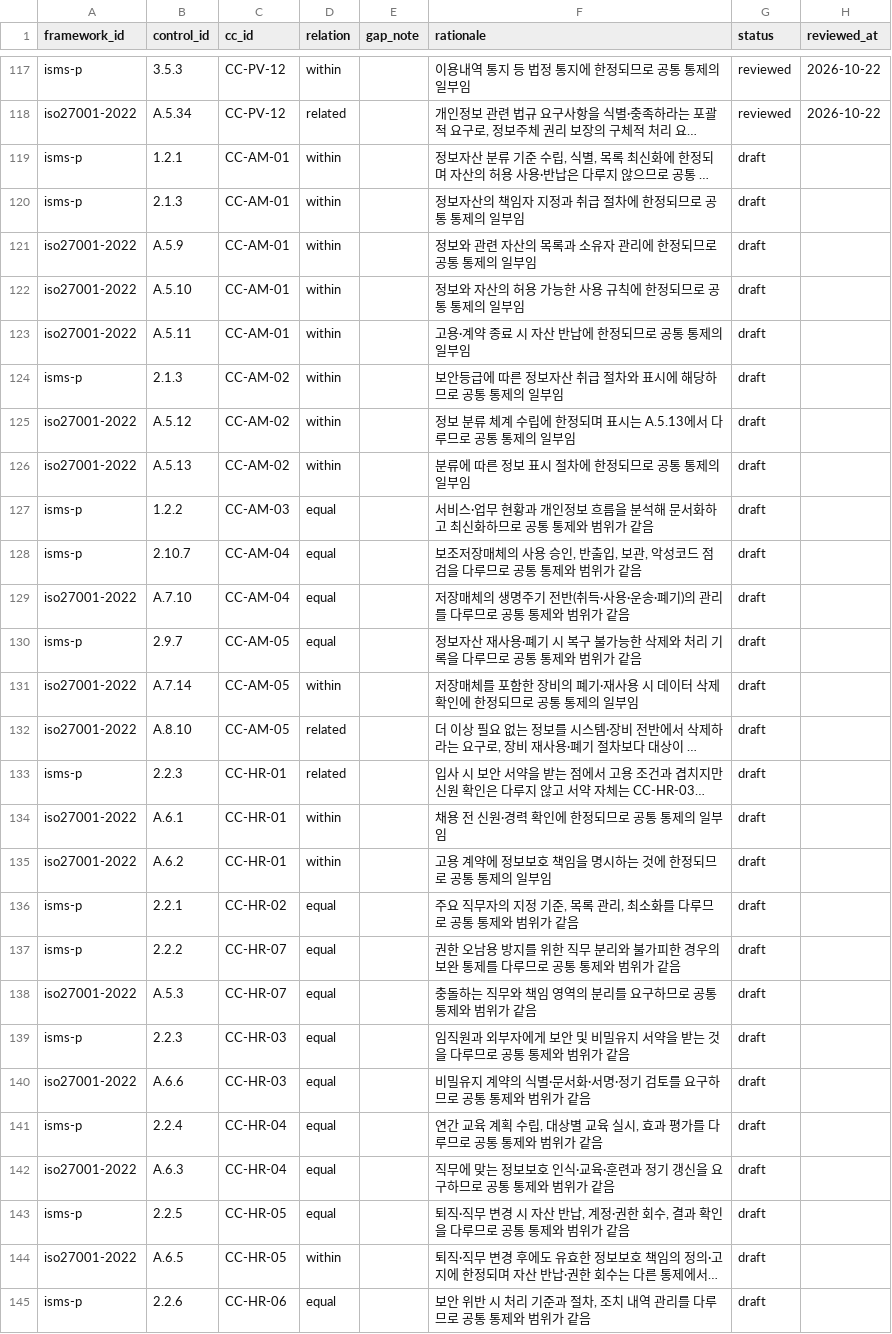
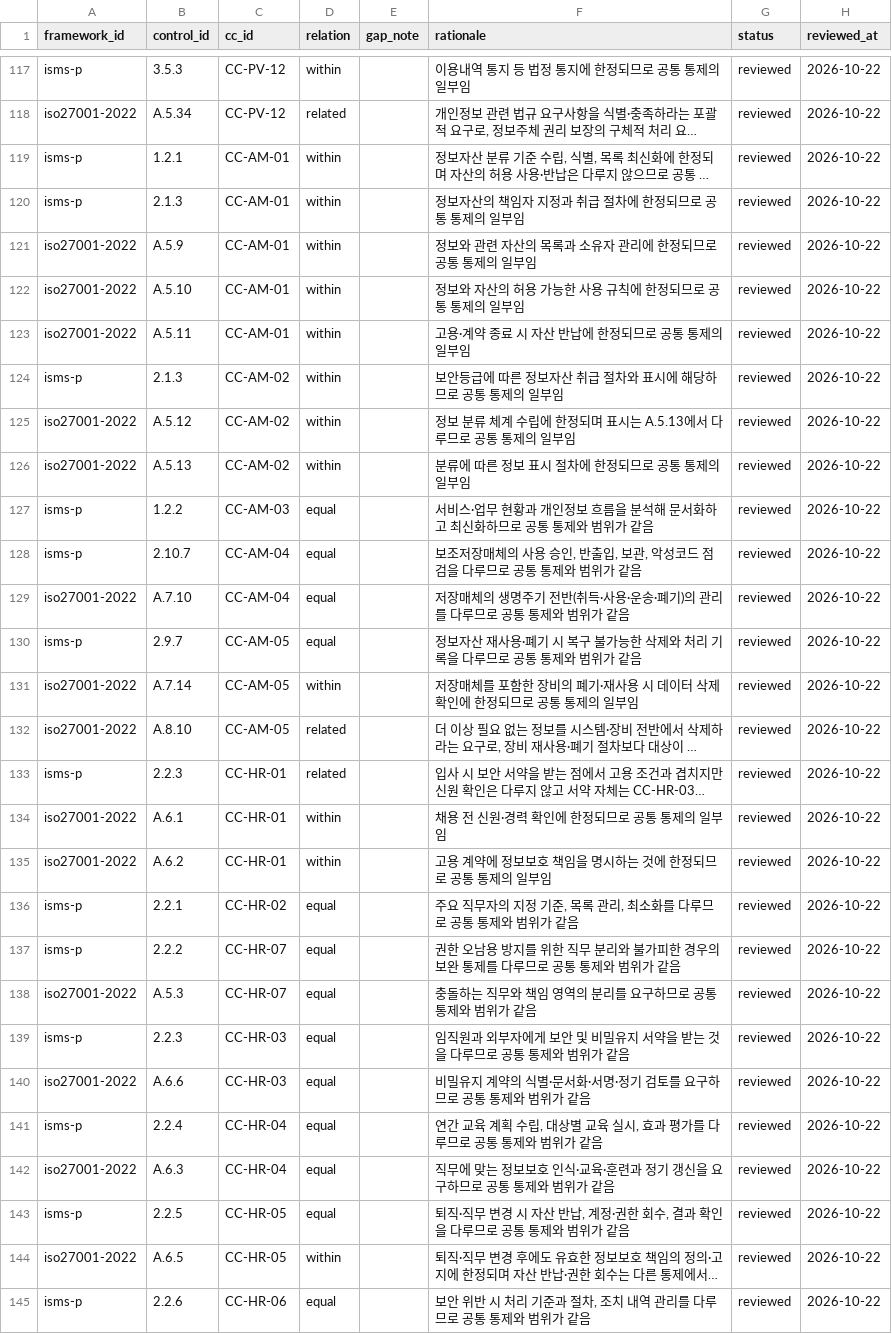
Before and after one commit to evidencelog/kr-compliance-crosswalk, a CSV file: data/mappings.csv, drawn as a sheet; only a part is shown, gaps mark what is left out; long unchanged cells end in …; the diff covers the shown part only; the diff names each change by its address in the sheet, - before the commit and + after, or states it on an @@ line.

Commit message:
Apply batch 3 review decisions and complete v0.1
- A.5.23 cloud services: related -> within (same target as ISMS-P 2.10.2)
- Mark the 92 remaining rows reviewed (2026-10-22); all 207 rows reviewed
- Record fourth set of decisions in docs/decisions
- README: check off v0.1 on the roadmap

```diff
--- a/data/mappings.csv
+++ b/data/mappings.csv
-G119:G145 (status): draft
+G119:G145 (status): reviewed
-H119:H145 (reviewed_at): (empty)
+H119:H145 (reviewed_at): 2026-10-22
```
Also changed, not shown: 132 edited cells elsewhere in this file, 2 other files.
